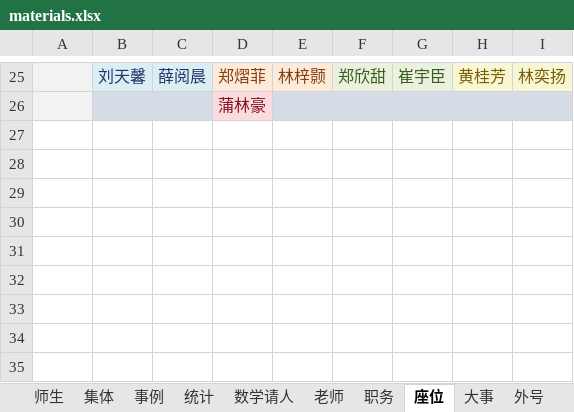
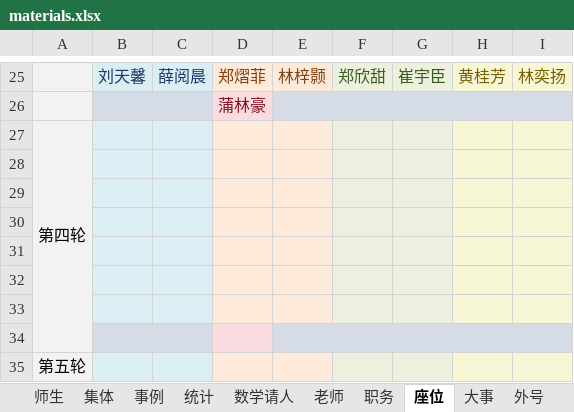
Before and after one commit to dsywy1698/dsywy1698.github.io, an Excel workbook: c/materials.xlsx, sheet 座位, drawn as a sheet; only a part is shown, gaps mark what is left out; values as stored, in another font and other column widths than the file's, no borders; the diff names each change by its address in the sheet, - before the commit and + after, or states it on an @@ line.

```diff
--- a/c/materials.xlsx (sheet 座位)
+++ b/c/materials.xlsx (sheet 座位)
+row 27: 第四轮
+row 28: (empty)
+row 29: (empty)
+row 30: (empty)
+row 31: (empty)
+row 32: (empty)
+row 33: (empty)
+row 34: (empty)
+row 35: 第五轮
```
Also changed, not shown: sheet 数学请人, 6 other files.
